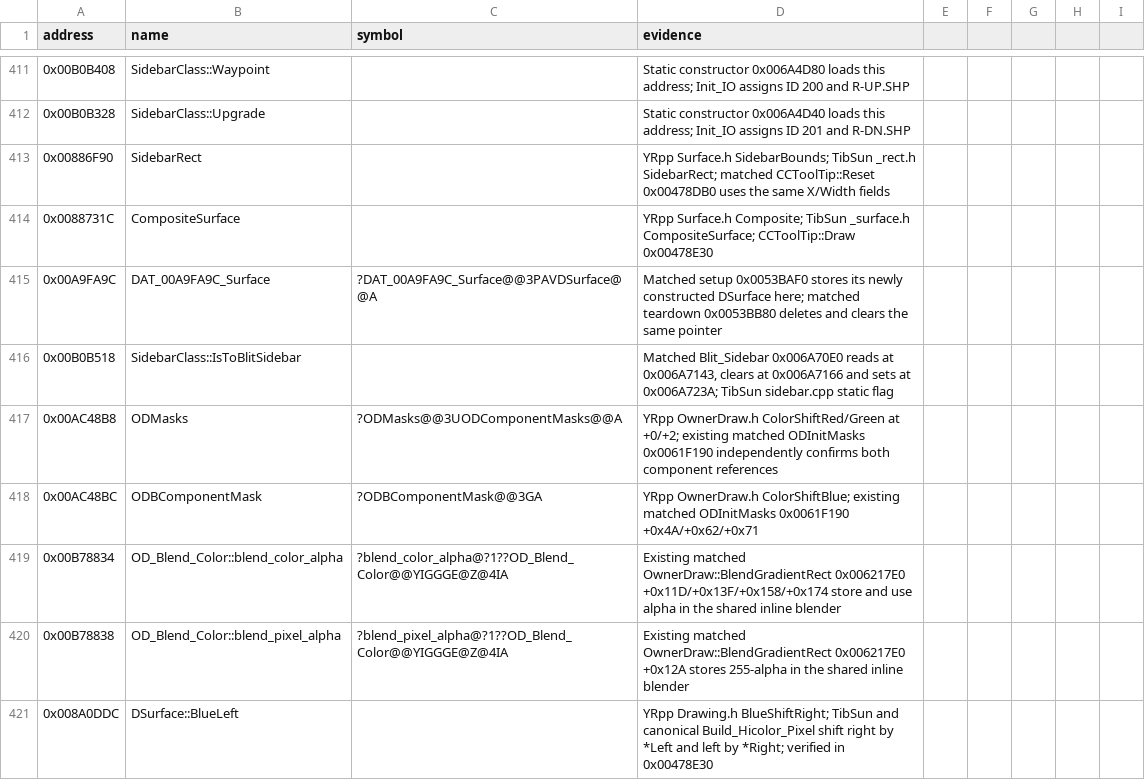
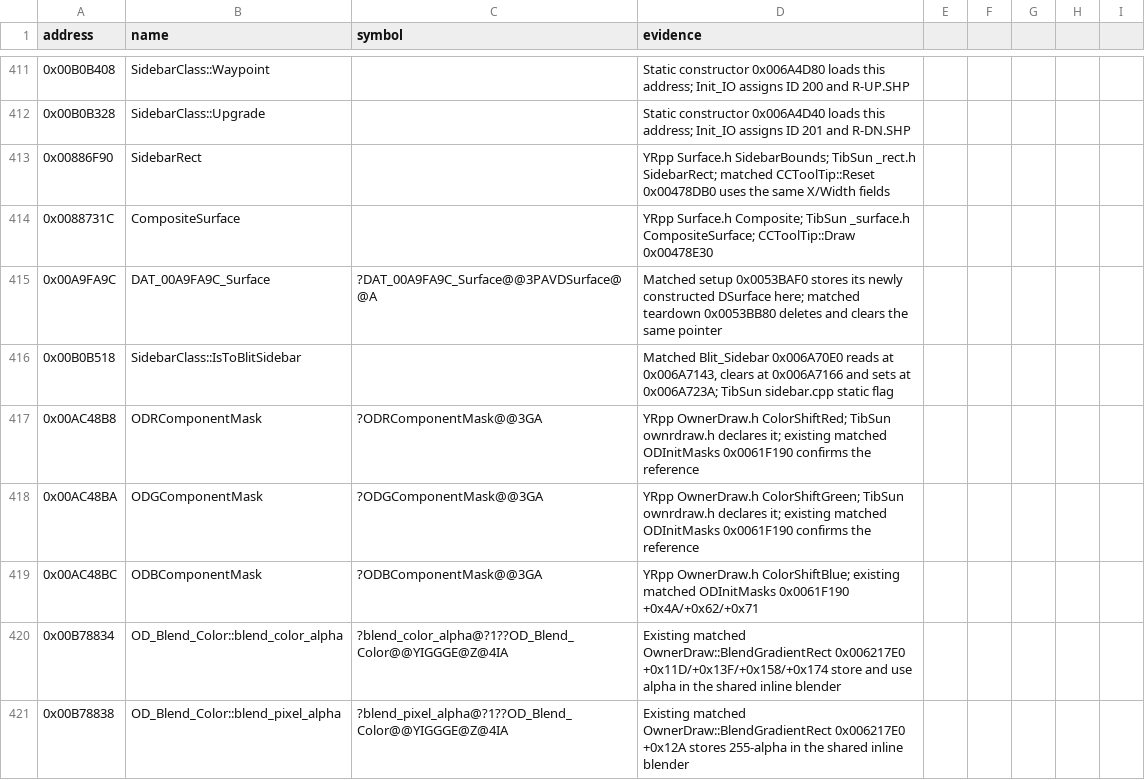
Before and after one commit to gibbo101/ra2-decomp, a CSV file: data/names.csv, drawn as a sheet; only a part is shown, gaps mark what is left out; the shorter side is filled out with more unchanged rows.

Commit message:
Land round 246's attempts and TibSun's colour-mask externs, which bring DrawMasked
Declaring the masks as three scalars, defined with initialisers to keep the exe's .bss
order, matches DrawMasked's word and dword reads. Two of TibSun's own header lines keep
the declaration weight the struct carried. The weight table now records that a function
declaration's weight grows with its parameters, as measured on OD_Draw_Text_Remap.

```diff
--- a/data/names.csv
+++ b/data/names.csv
@@ -416,3 +416,4 @@ address,name,symbol,evidence
 0x00B0B518,SidebarClass::IsToBlitSidebar,,"Matched Blit_Sidebar 0x006A70E0 reads at 0x006A7143, clears at 0x006A7166 and sets at 0x006A723A; TibSun sidebar.cpp static flag"
-0x00AC48B8,ODMasks,?ODMasks@@3UODComponentMasks@@A,YRpp OwnerDraw.h ColorShiftRed/Green at +0/+2; existing matched ODInitMasks 0x0061F190 independently confirms both component references
+0x00AC48B8,ODRComponentMask,?ODRComponentMask@@3GA,YRpp OwnerDraw.h ColorShiftRed; TibSun ownrdraw.h declares it; existing matched ODInitMasks 0x0061F190 confirms the reference
+0x00AC48BA,ODGComponentMask,?ODGComponentMask@@3GA,YRpp OwnerDraw.h ColorShiftGreen; TibSun ownrdraw.h declares it; existing matched ODInitMasks 0x0061F190 confirms the reference
 0x00AC48BC,ODBComponentMask,?ODBComponentMask@@3GA,YRpp OwnerDraw.h ColorShiftBlue; existing matched ODInitMasks 0x0061F190 +0x4A/+0x62/+0x71
```
Also changed, not shown: data/yrpp_names.csv, 10 other files.
